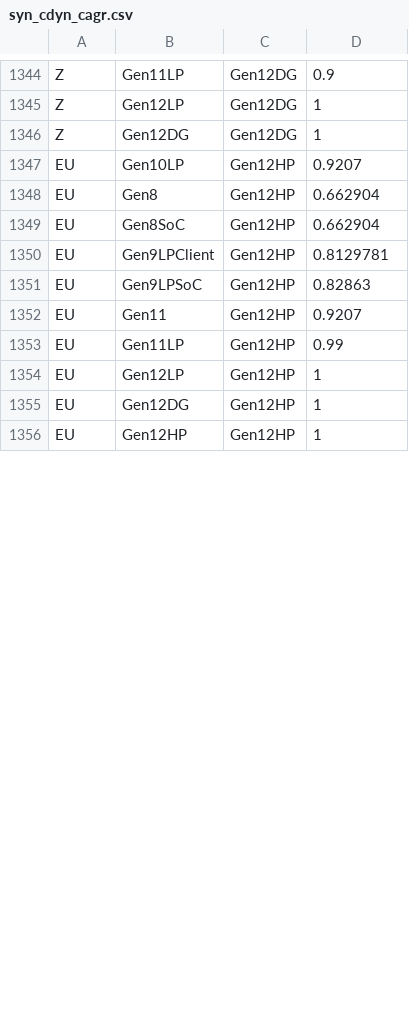
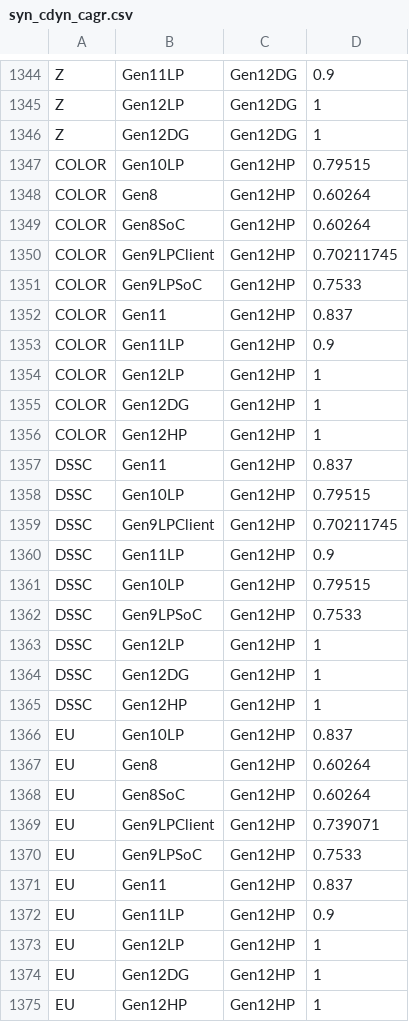
Before and after one commit to tushgarg20/Alps-ci-cd, a CSV file: Inputs/syn_cdyn_cagr.csv, drawn as a sheet; only a part is shown, gaps mark what is left out; the diff covers the shown part only.

```diff
--- a/Inputs/syn_cdyn_cagr.csv
+++ b/Inputs/syn_cdyn_cagr.csv
@@ -1346,9 +1346,28 @@ Z,Gen12LP,Gen12DG,1
 Z,Gen12DG,Gen12DG,1
-EU,Gen10LP,Gen12HP,0.9207
-EU,Gen8,Gen12HP,0.662904
-EU,Gen8SoC,Gen12HP,0.662904
-EU,Gen9LPClient,Gen12HP,0.8129781
-EU,Gen9LPSoC,Gen12HP,0.82863
-EU,Gen11,Gen12HP,0.9207
-EU,Gen11LP,Gen12HP,0.99
+COLOR,Gen10LP,Gen12HP,0.79515
+COLOR,Gen8,Gen12HP,0.60264
+COLOR,Gen8SoC,Gen12HP,0.60264
+COLOR,Gen9LPClient,Gen12HP,0.70211745
+COLOR,Gen9LPSoC,Gen12HP,0.7533
+COLOR,Gen11,Gen12HP,0.837
+COLOR,Gen11LP,Gen12HP,0.9
+COLOR,Gen12LP,Gen12HP,1
+COLOR,Gen12DG,Gen12HP,1
+COLOR,Gen12HP,Gen12HP,1
+DSSC,Gen11,Gen12HP,0.837
+DSSC,Gen10LP,Gen12HP,0.79515
+DSSC,Gen9LPClient,Gen12HP,0.70211745
+DSSC,Gen11LP,Gen12HP,0.9
+DSSC,Gen10LP,Gen12HP,0.79515
+DSSC,Gen9LPSoC,Gen12HP,0.7533
+DSSC,Gen12LP,Gen12HP,1
+DSSC,Gen12DG,Gen12HP,1
+DSSC,Gen12HP,Gen12HP,1
+EU,Gen10LP,Gen12HP,0.837
+EU,Gen8,Gen12HP,0.60264
+EU,Gen8SoC,Gen12HP,0.60264
+EU,Gen9LPClient,Gen12HP,0.739071
+EU,Gen9LPSoC,Gen12HP,0.7533
+EU,Gen11,Gen12HP,0.837
+EU,Gen11LP,Gen12HP,0.9
 EU,Gen12LP,Gen12HP,1
```
Also changed, not shown: 2 added rows, 8 removed rows, 1 moved row and 36 edited cells elsewhere in this file, Inputs/ebb_cdyn_cagr.csv.
